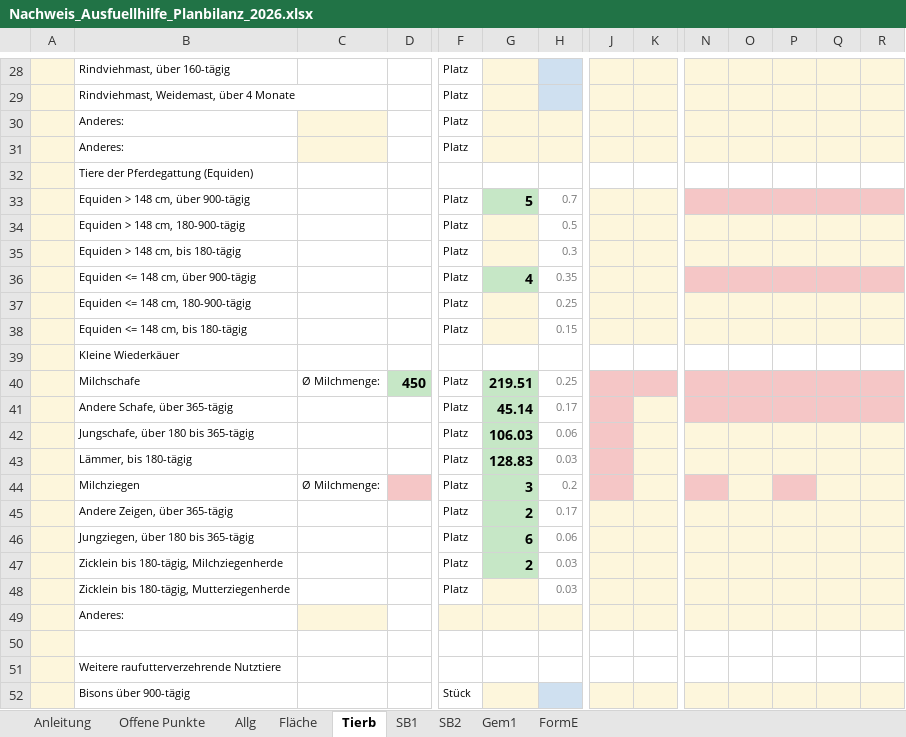
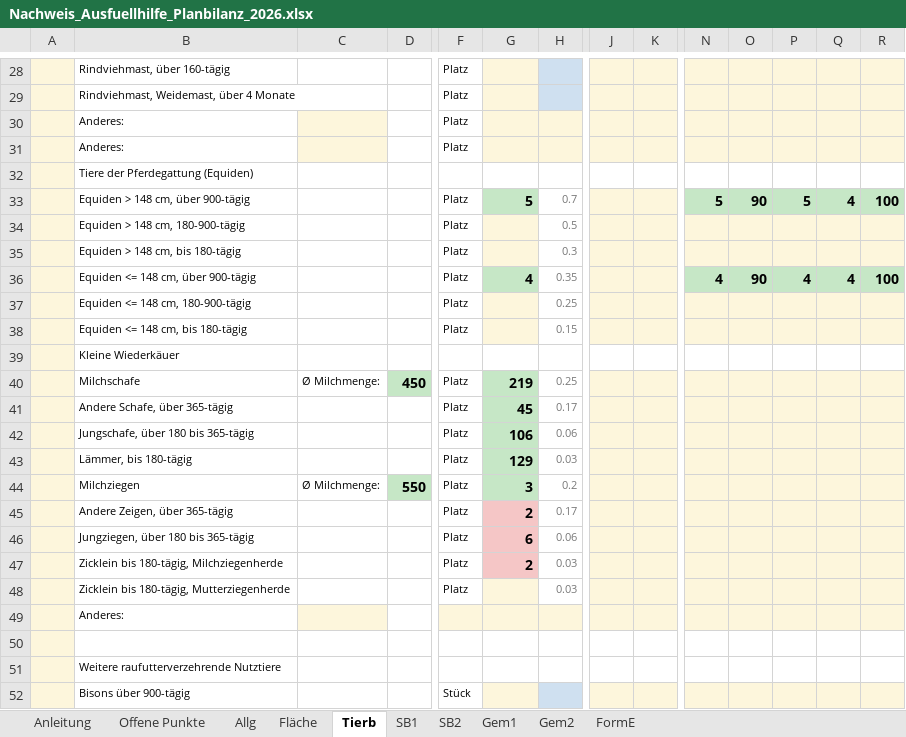
Before and after one commit to konvalinaalexander-max/rechner, an Excel workbook: nachweis-ausfuellhilfe/Nachweis_Ausfuellhilfe_Planbilanz_2026.xlsx, sheet Tierb, drawn as a sheet; only a part is shown, gaps mark what is left out; values as stored, in another font and other column widths than the file's, no borders; removed rows and columns are numbered as before the commit, all else as after; rows hold the shown columns only; the diff names each change by its address in the sheet, - before the commit and + after, or states it on an @@ line.

```diff
--- a/nachweis-ausfuellhilfe/Nachweis_Ausfuellhilfe_Planbilanz_2026.xlsx (sheet Tierb)
+++ b/nachweis-ausfuellhilfe/Nachweis_Ausfuellhilfe_Planbilanz_2026.xlsx (sheet Tierb)
+sheet tab: Gem2
-row 33:  | Equiden > 148 cm, über 900-tägig |  |  | Platz | 5 | 0.7
+row 33:  | Equiden > 148 cm, über 900-tägig |  |  | Platz | 5 | 0.7 |  |  | 5 | 90 | 5 | 4 | 100
-row 36:  | Equiden <= 148 cm, über 900-tägig |  |  | Platz | 4 | 0.35
+row 36:  | Equiden <= 148 cm, über 900-tägig |  |  | Platz | 4 | 0.35 |  |  | 4 | 90 | 4 | 4 | 100
-G40: 219.51
+G40: 219
-J40:K40 fill: #F5C6C6
+J40:K40 fill: #FDF6DC
-N40:R41 fill: #F5C6C6
+N40:R41 fill: #FDF6DC
-G41: 45.14
+G41: 45
-J41:J44 fill: #F5C6C6
+J41:J44 fill: #FDF6DC
-G42: 106.03
+G42: 106
-G43: 128.83
+G43: 129
-D44: (empty)
+D44: 550
-D44 fill: #F5C6C6
+D44 fill: #C6E7C6
-N44 fill: #F5C6C6
+N44 fill: #FDF6DC
-P44 fill: #F5C6C6
+P44 fill: #FDF6DC
-G45:G47 fill: #C6E7C6
+G45:G47 fill: #F5C6C6
```
Also changed, not shown: sheet Offene Punkte, sheet Anleitung, sheet Allg, sheet Fläche, sheet SB2, sheet SB1, 2 other files.
